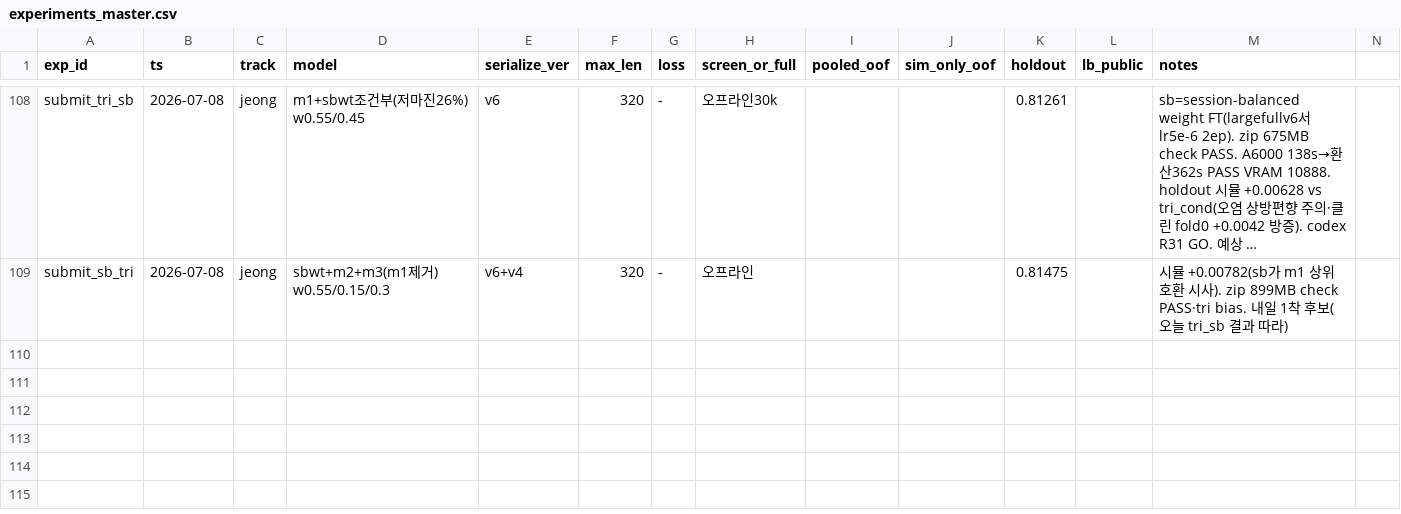
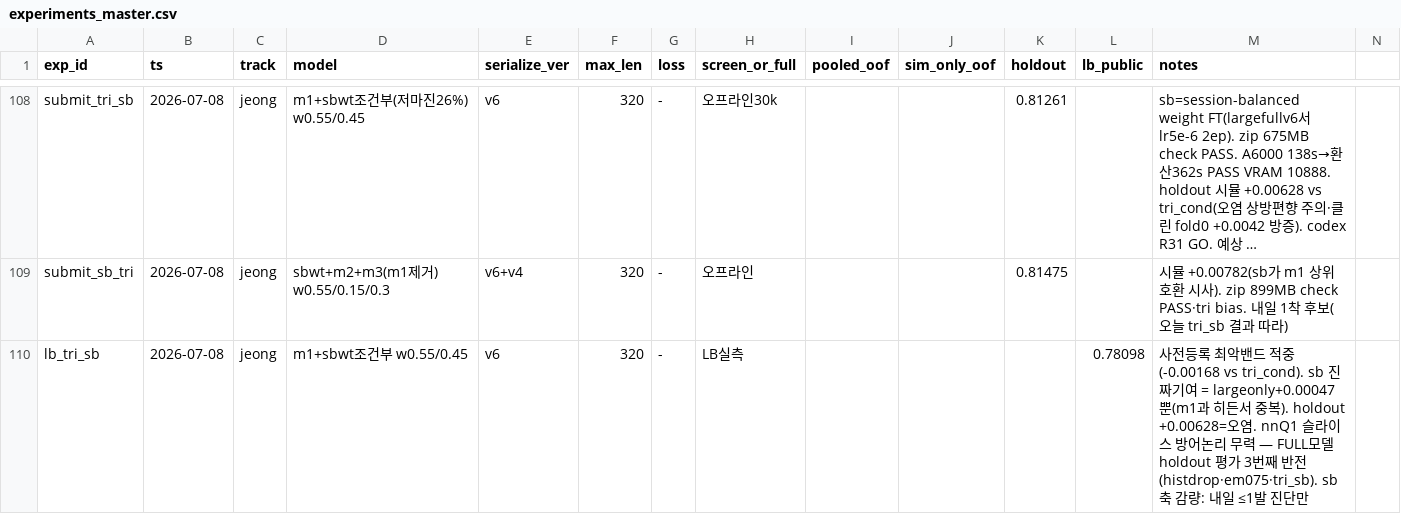
Before and after one commit to Roka-jsj/Action_Decision, a CSV file: experiments_master.csv, drawn as a sheet; only a part is shown, gaps mark what is left out; long unchanged cells end in …; rows hold the shown columns only; the diff names each change by its address in the sheet, - before the commit and + after, or states it on an @@ line.

```diff
--- a/experiments_master.csv
+++ b/experiments_master.csv
+row 110: lb_tri_sb | 2026-07-08 | jeong | m1+sbwt조건부 w0.55/0.45 | v6 | 320 | - | LB실측 |  |  |  | 0.78098 | 사전등록 최악밴드 적중(-0.00168 vs tri_cond). sb 진짜기여 = largeonly+0.00047뿐(m1과 히든서 중복). holdout +0.00628=오염. nnQ1 슬라이스 방어논리 무력 — FULL모델 holdout 평가 3번째 반전(histdrop·em075·tri_sb). sb축 감량: 내일 ≤1발 진단만
```
Also changed, not shown: 1 other file.
